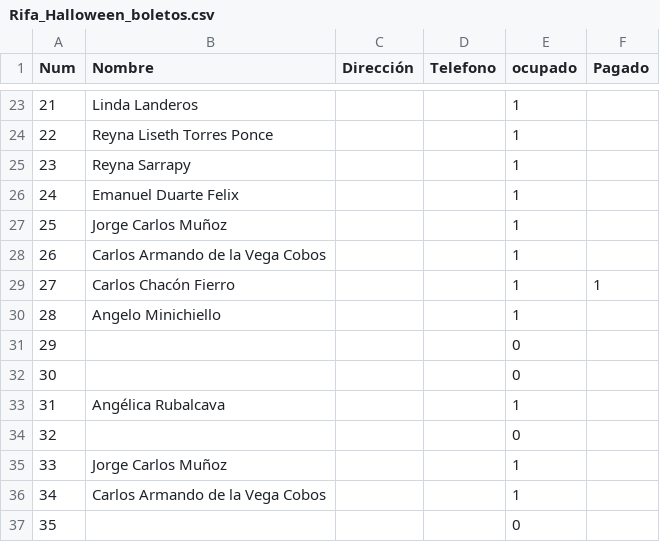
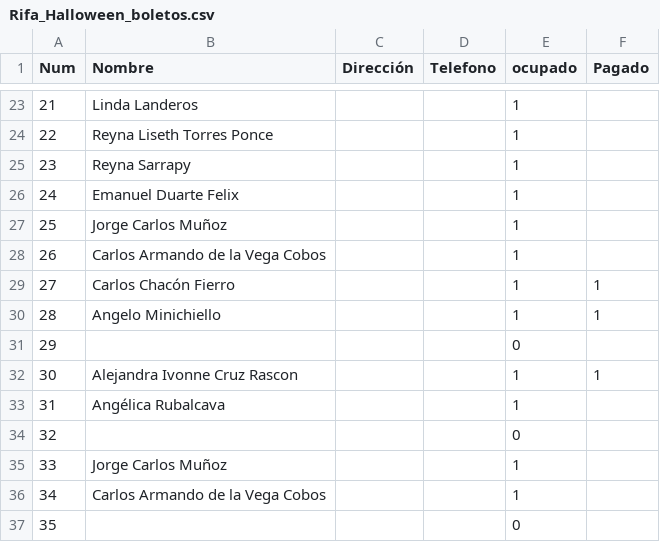
Before and after one commit to napoles-uach/Rifa, a CSV file: Rifa_Halloween_boletos.csv, drawn as a sheet; only a part is shown, gaps mark what is left out.

Commit message:
cruz

```diff
--- a/Rifa_Halloween_boletos.csv
+++ b/Rifa_Halloween_boletos.csv
@@ -29,5 +29,5 @@ Num,Nombre,Dirección,Telefono,ocupado,Pagado
 27,Carlos Chacón Fierro,,,1,1
-28,Angelo Minichiello,,,1,
+28,Angelo Minichiello,,,1,1
 29,,,,0,
-30,,,,0,
+30,Alejandra Ivonne Cruz Rascon,,,1,1
 31,Angélica Rubalcava,,,1,
```
